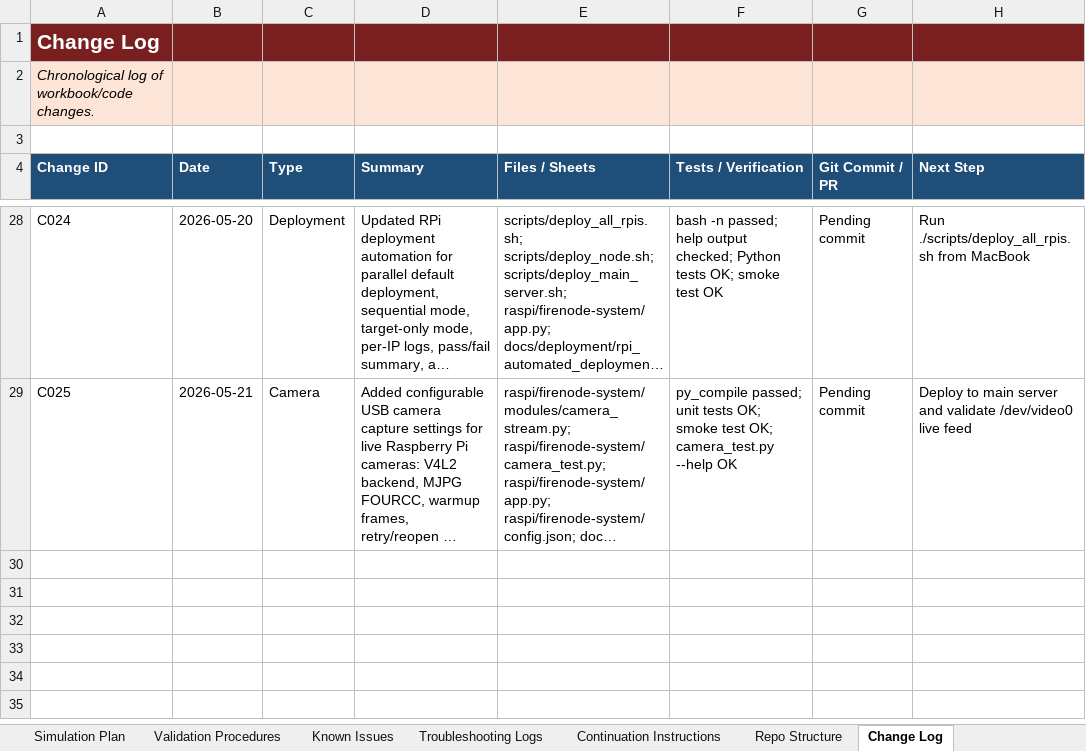
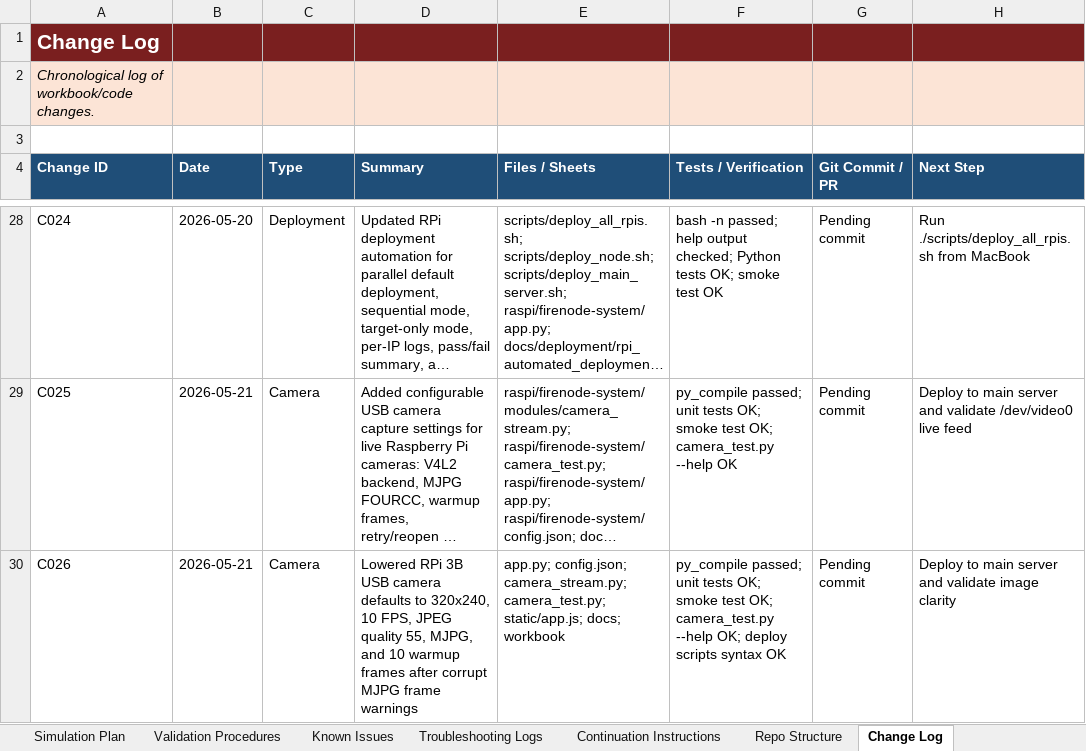
Before and after one commit to pagibetech/adm-firenode-forest-monitoring, an Excel workbook: docs/workbook/ADM_FireNode_Implementation_Workbook.xlsx, sheet Change Log, drawn as a sheet; only a part is shown, gaps mark what is left out; long unchanged cells end in …; values as stored, in another font and other column widths than the file's, no borders; the diff names each change by its address in the sheet, - before the commit and + after, or states it on an @@ line.

```diff
--- a/docs/workbook/ADM_FireNode_Implementation_Workbook.xlsx (sheet Change Log)
+++ b/docs/workbook/ADM_FireNode_Implementation_Workbook.xlsx (sheet Change Log)
+row 30: C026 | 2026-05-21 | Camera | Lowered RPi 3B USB camera defaults to 320x240, 10 FPS, JPEG quality 55, MJPG, and 10 warmup frames after corrupt MJPG frame warnings | app.py; config.json; camera_stream.py; camera_test.py; static/app.js; docs; workbook | py_compile passed; unit tests OK; smoke test OK; camera_test.py --help OK; deploy scripts syntax OK | Pending commit | Deploy to main server and validate image clarity
```
Also changed, not shown: sheet Config Tracker, sheet Codex Task Log, sheet Progress Tracker, sheet Build Validation Matrix, sheet Issue Log, sheet Camera & Recording, 3 more sheets, 12 other files.
